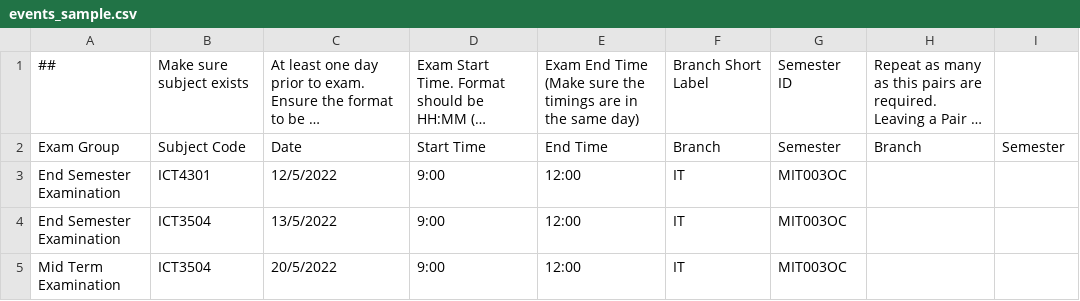
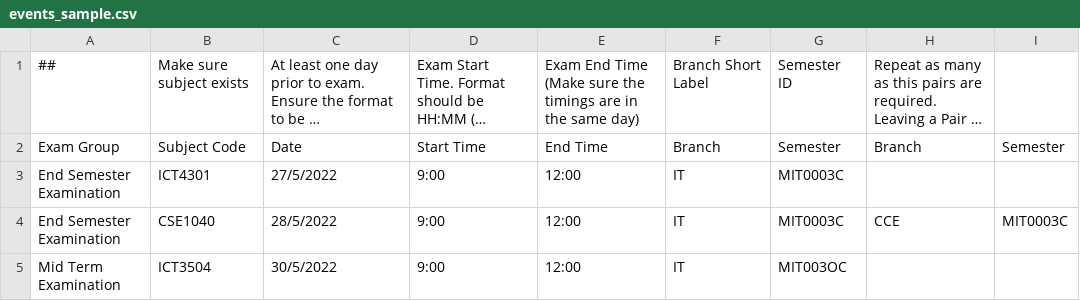
Before and after one commit to sukidhar/quizline, a CSV file: priv/static/sample_sheets/events_sample.csv, drawn as a sheet; long unchanged cells end in ….

Commit message:
multiple events bug fixed

```diff
--- a/priv/static/sample_sheets/events_sample.csv
+++ b/priv/static/sample_sheets/events_sample.csv
@@ -2,4 +2,4 @@
 Exam Group,Subject Code,Date,Start Time,End Time,Branch,Semester,Branch,Semester
-End Semester Examination,ICT4301,12/5/2022,9:00,12:00,IT,MIT003OC,,
-End Semester Examination,ICT3504,13/5/2022,9:00,12:00,IT,MIT003OC,,
-Mid Term Examination,ICT3504,20/5/2022,9:00,12:00,IT,MIT003OC,,
+End Semester Examination,ICT4301,27/5/2022,9:00,12:00,IT,MIT0003C,,
+End Semester Examination,CSE1040,28/5/2022,9:00,12:00,IT,MIT0003C,CCE,MIT0003C
+Mid Term Examination,ICT3504,30/5/2022,9:00,12:00,IT,MIT003OC,,
```
Also changed, not shown: 4 other files.
